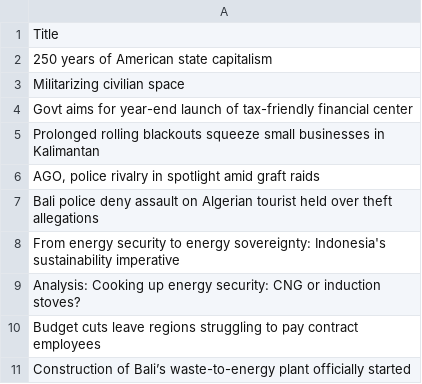
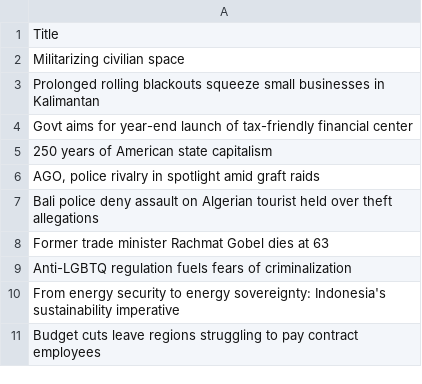
Before and after one commit to ihsanhadi2199-stack/jakpost-popular-scraper, a CSV file: popular.csv, drawn as a sheet.

```diff
--- a/popular.csv
+++ b/popular.csv
@@ -1,11 +1,11 @@
 Title
+Militarizing civilian space
+Prolonged rolling blackouts squeeze small businesses in Kalimantan
+Govt aims for year-end launch of tax-friendly financial center
 250 years of American state capitalism
-Militarizing civilian space
-Govt aims for year-end launch of tax-friendly financial center
-Prolonged rolling blackouts squeeze small businesses in Kalimantan
 "AGO, police rivalry in spotlight amid graft raids"
 Bali police deny assault on Algerian tourist held over theft allegations
+Former trade minister Rachmat Gobel dies at 63
+Anti-LGBTQ regulation fuels fears of criminalization
 From energy security to energy sovereignty: Indonesia's sustainability imperative
-Analysis: Cooking up energy security: CNG or induction stoves?
 Budget cuts leave regions struggling to pay contract employees
-Construction of Bali’s waste-to-energy plant officially started
```
